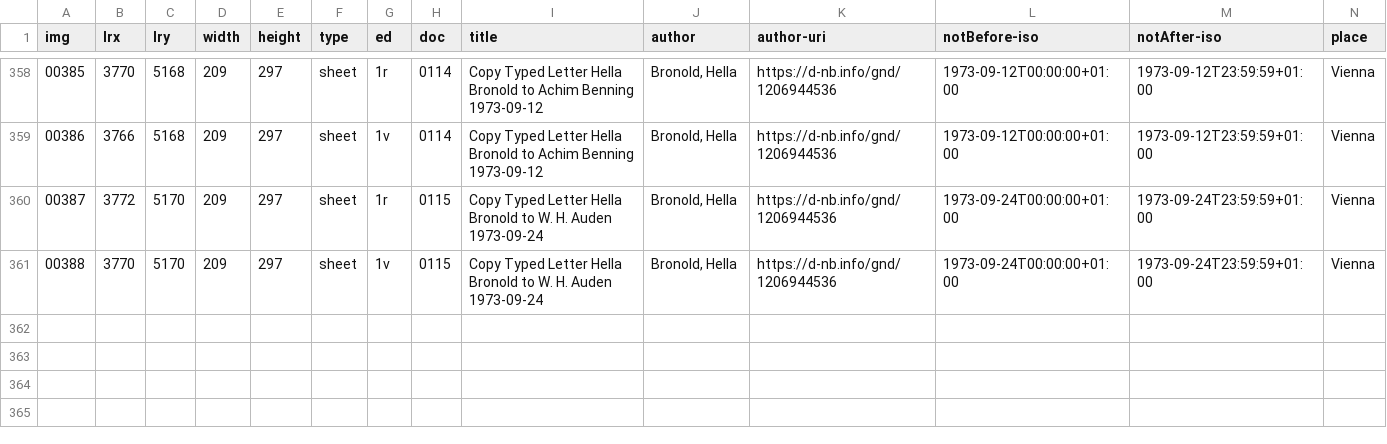
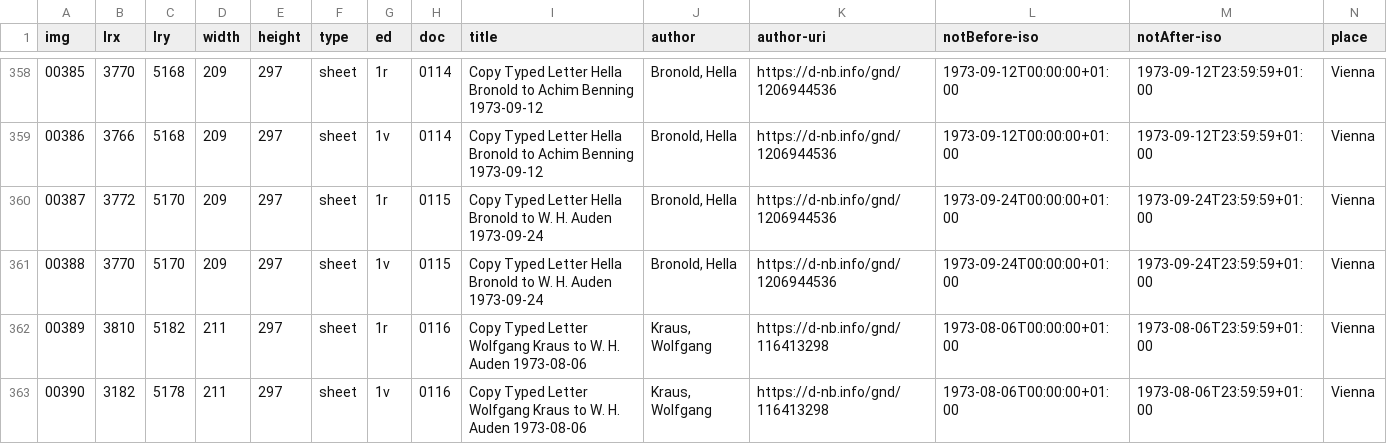
Before and after one commit to auden-in-austria-digital/aad-data, a CSV file: metadata/csv/input_img_id.csv, drawn as a sheet; only a part is shown, gaps mark what is left out; rows hold the shown columns only; the diff names each change by its address in the sheet, - before the commit and + after, or states it on an @@ line.

Commit message:
add new file 116

```diff
--- a/metadata/csv/input_img_id.csv
+++ b/metadata/csv/input_img_id.csv
+row 362: 00389 | 3810 | 5182 | 211 | 297 | sheet | 1r | 0116 | Copy Typed Letter Wolfgang Kraus to W. H. Auden 1973-08-06 | Kraus, Wolfgang | https://d-nb.info/gnd/116413298 | 1973-08-06T00:00:00+01:00 | 1973-08-06T23:59:59+01:00 | Vienna
+row 363: 00390 | 3182 | 5178 | 211 | 297 | sheet | 1v | 0116 | Copy Typed Letter Wolfgang Kraus to W. H. Auden 1973-08-06 | Kraus, Wolfgang | https://d-nb.info/gnd/116413298 | 1973-08-06T00:00:00+01:00 | 1973-08-06T23:59:59+01:00 | Vienna
```
